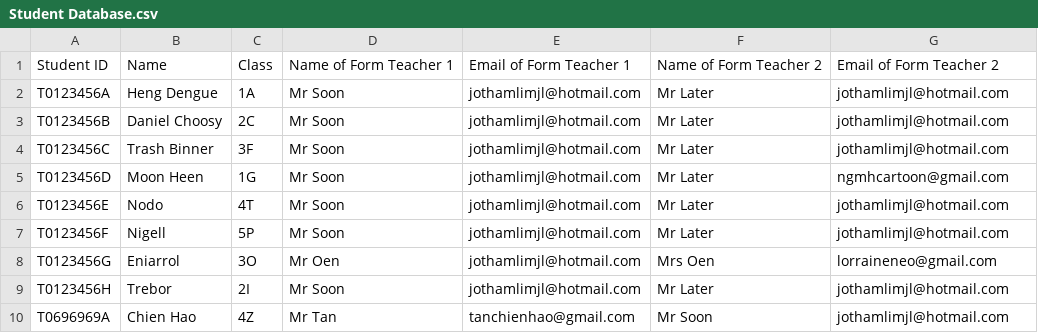
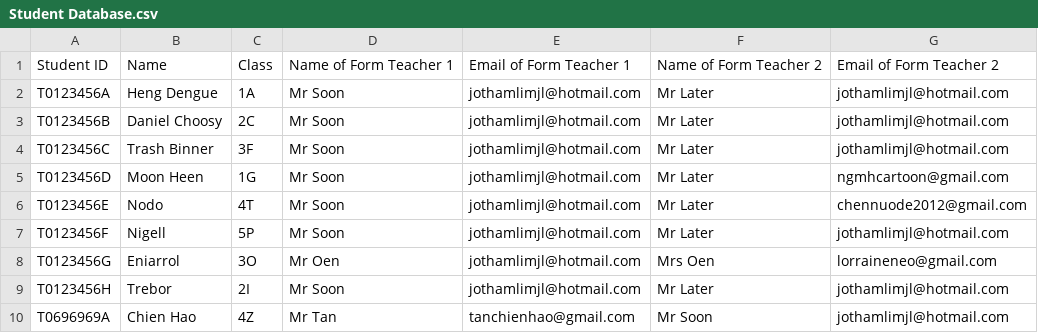
Before and after one commit to EnderSky/Earlyve-System, a CSV file: Latest Version/Student Database.csv, drawn as a sheet.

Commit message:
Update Student Database.csv

```diff
--- a/Latest Version/Student Database.csv
+++ b/Latest Version/Student Database.csv
@@ -5,3 +5,3 @@ T0123456C,Trash Binner,3F,Mr Soon,jothamlimjl@hotmail.com,Mr Later,jothamlimjl@h
 T0123456D,Moon Heen,1G,Mr Soon,jothamlimjl@hotmail.com,Mr Later,ngmhcartoon@gmail.com
-T0123456E,Nodo,4T,Mr Soon,jothamlimjl@hotmail.com,Mr Later,jothamlimjl@hotmail.com
+T0123456E,Nodo,4T,Mr Soon,jothamlimjl@hotmail.com,Mr Later,chennuode2012@gmail.com
 T0123456F,Nigell,5P,Mr Soon,jothamlimjl@hotmail.com,Mr Later,jothamlimjl@hotmail.com
```
